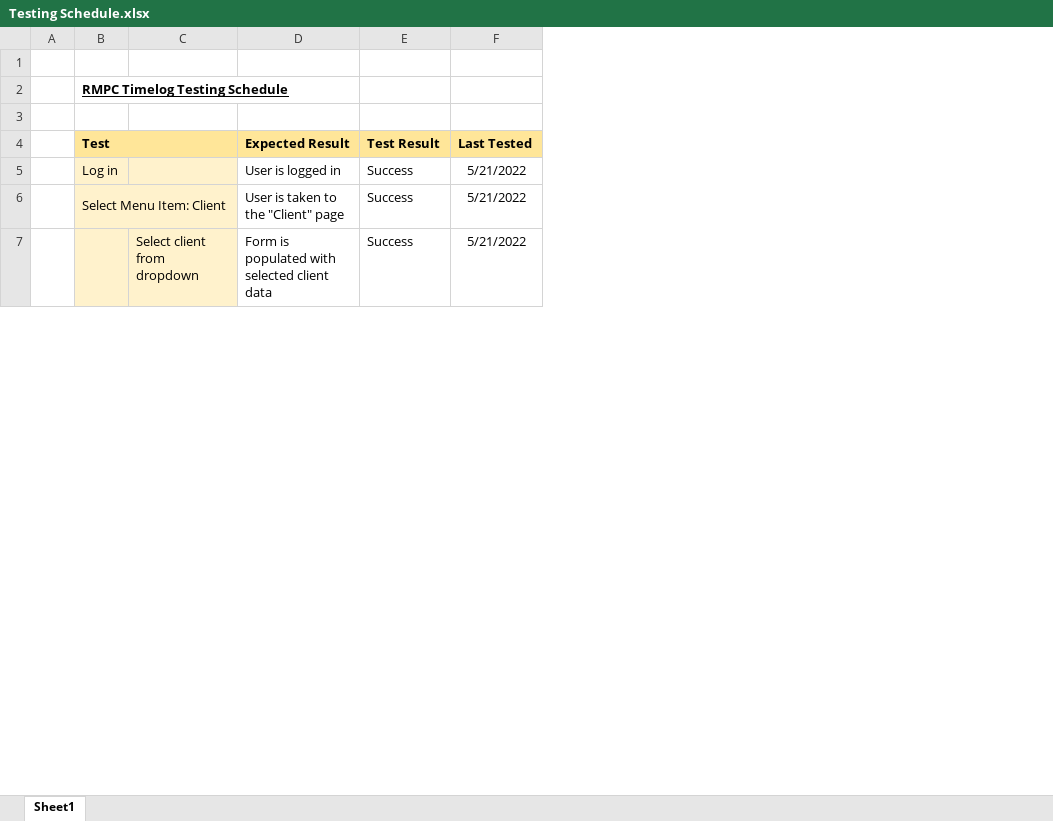
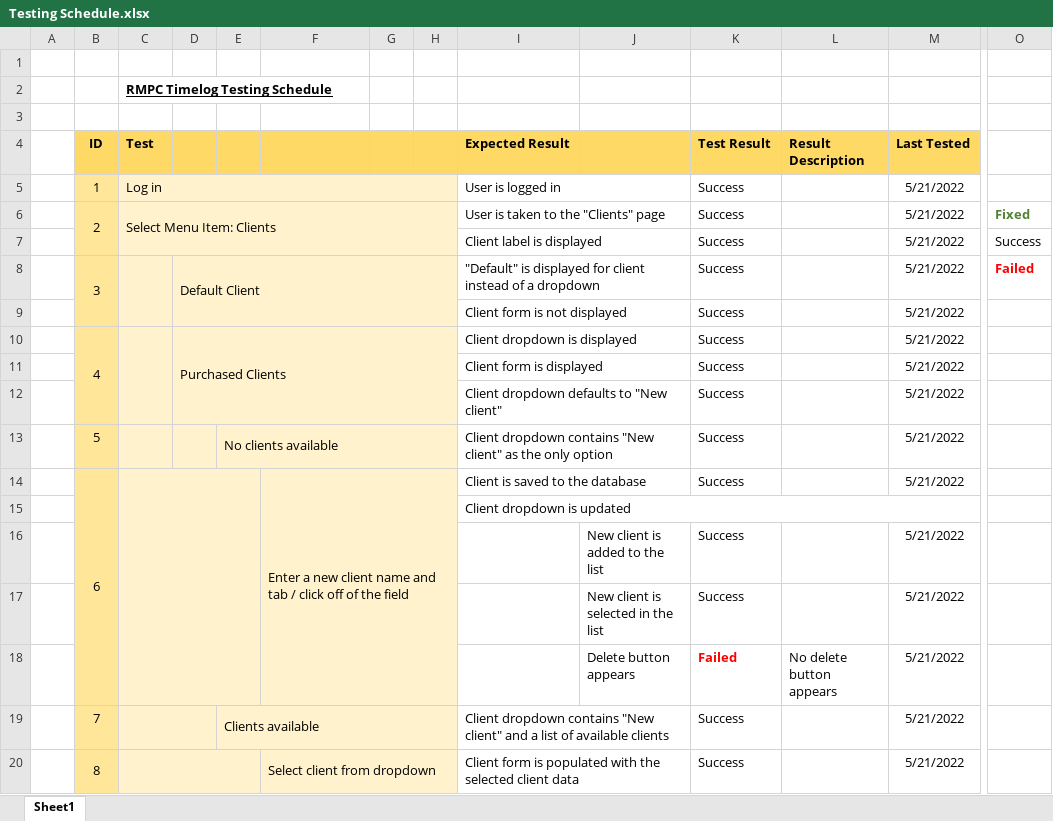
Before and after one commit to rogerlmain/Timelog, an Excel workbook: documents/Testing Schedule.xlsx, sheet Sheet1, drawn as a sheet; only a part is shown, gaps mark what is left out; values as stored, in another font and other column widths than the file's, no borders; removed rows and columns are numbered as before the commit, all else as after; rows hold the shown columns only; the diff covers the shown part only; the diff names each change by its address in the sheet, - before the commit and + after, or states it on an @@ line.

```diff
--- a/documents/Testing Schedule.xlsx (sheet Sheet1)
+++ b/documents/Testing Schedule.xlsx (sheet Sheet1)
+column B (ID), rows 5-6: 1 | 2; row 20: 8
+column D, empty
+column E, empty
+column G, empty
+column H, empty
+column J, empty
+column L (Result Description), empty
+column O, row 6: Fixed
-C4 fill: #FFE699
+C4 fill: #FFD966
-B4:C4 merged
-F4 fill: #FFE699
+F4 fill: #FFD966
-I4 fill: #FFE699
+I4 fill: #FFD966
-K4 fill: #FFE699
+K4 fill: #FFD966
-M4 fill: #FFE699
+M4 fill: #FFD966
+C5:H5 merged
+I5:J5 merged
-C6 (Test): Select Menu Item: Client
+C6 (Test): Select Menu Item: Clients
-I6 (Expected Result): User is taken to the "Client" page
+I6 (Expected Result): User is taken to the "Clients" page
+I6:J6 merged
+row 7:  |  |  |  |  |  |  |  | Client label is displayed |  | Success |  | 5/21/2022 | Success
+row 8:  | 3 |  | Default Client |  |  |  |  | "Default" is displayed for client instead of a dropdown |  | Success |  | 5/21/2022 | Failed
+row 9:  |  |  |  |  |  |  |  | Client form is not displayed |  | Success |  | 5/21/2022
+row 10:  | 4 |  | Purchased Clients |  |  |  |  | Client dropdown is displayed |  | Success |  | 5/21/2022
+row 11:  |  |  |  |  |  |  |  | Client form is displayed |  | Success |  | 5/21/2022
+row 12:  |  |  |  |  |  |  |  | Client dropdown defaults to "New client" |  | Success |  | 5/21/2022
+row 13:  | 5 |  |  | No clients available |  |  |  | Client dropdown contains "New client" as the only option |  | Success |  | 5/21/2022
+row 14:  | 6 |  |  |  | Enter a new client name and tab / click off of the field |  |  | Client is saved to the database |  | Success |  | 5/21/2022
+row 15:  |  |  |  |  |  |  |  | Client dropdown is updated
+row 16:  |  |  |  |  |  |  |  |  | New client is added to the list | Success |  | 5/21/2022
+row 17:  |  |  |  |  |  |  |  |  | New client is selected in the list | Success |  | 5/21/2022
+row 18:  |  |  |  |  |  |  |  |  | Delete button appears | Failed | No delete button appears | 5/21/2022
+row 19:  | 7 |  |  | Clients available |  |  |  | Client dropdown contains "New client" and a list of available clients |  | Success |  | 5/21/2022
+C20:E21 merged
+F20:H21 merged
-I20 (Expected Result): Form is populated with selected client…
+I20 (Expected Result): Client form is populated with the selected client…
+I20:J20 merged
```
Also changed, not shown: 37 added rows, 1 added column, 1 edited cell and merged cells elsewhere in this sheet, documents/Features.xlsx, 15 other files.
